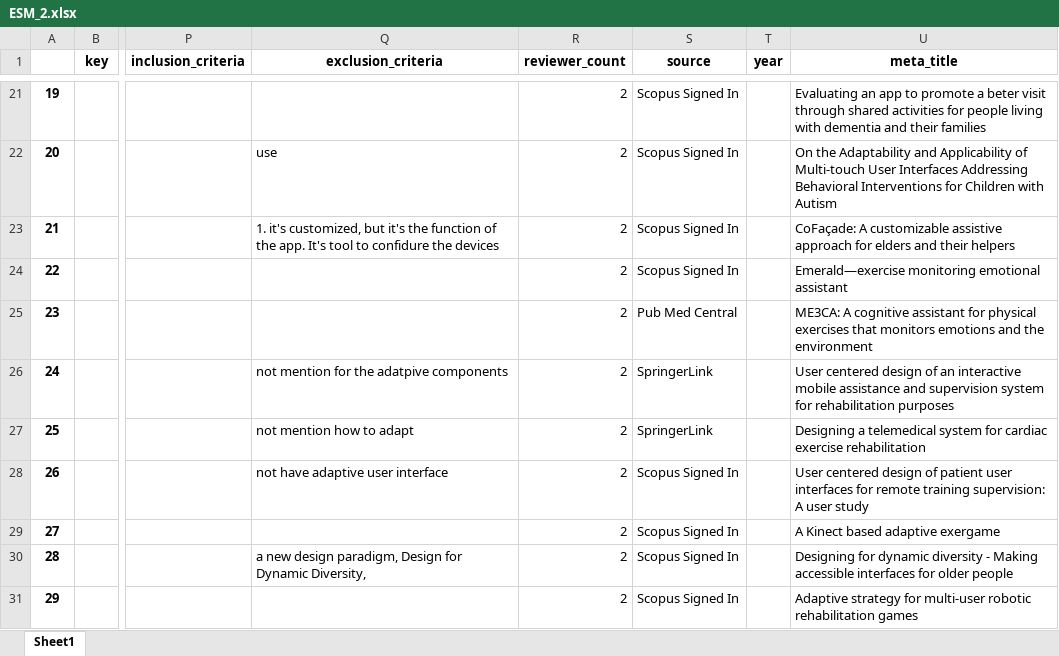
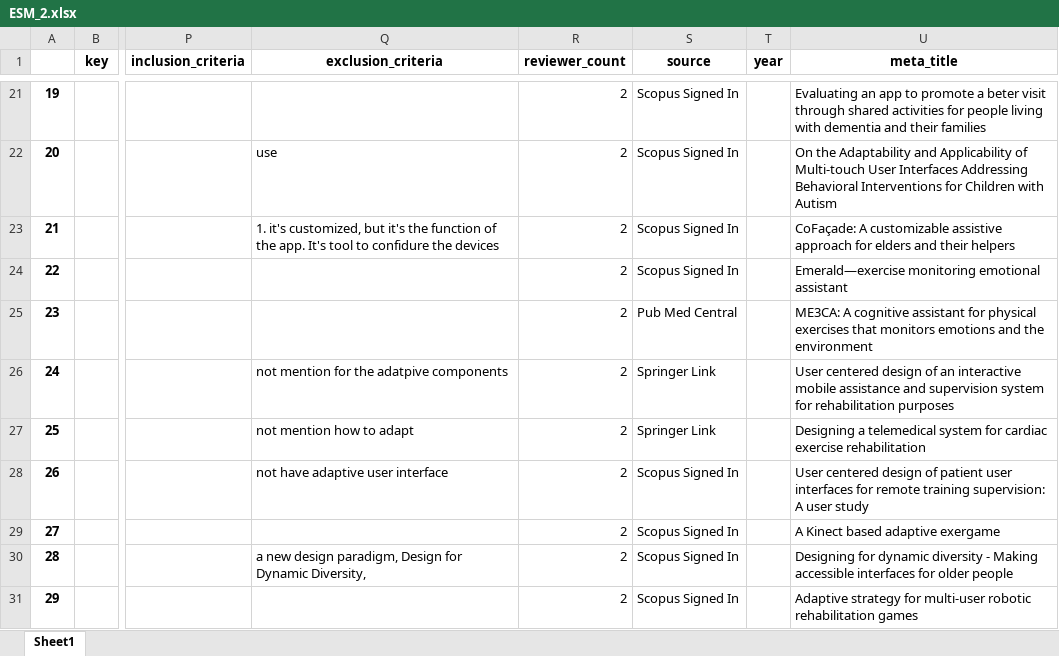
Before and after one commit to geodes-sms/IFT3150-ProjetCurationMetadonnees, an Excel workbook: Datasets/ESM_2/ESM_2.xlsx, sheet Sheet1, drawn as a sheet; only a part is shown, gaps mark what is left out; values as stored, in another font and other column widths than the file's, no borders; the diff covers the shown part only; the diff names each change by its address in the sheet, - before the commit and + after, or states it on an @@ line.

```diff
--- a/Datasets/ESM_2/ESM_2.xlsx (sheet Sheet1)
+++ b/Datasets/ESM_2/ESM_2.xlsx (sheet Sheet1)
-S26:S27 (source): SpringerLink
+S26:S27 (source): Springer Link
```
Also changed, not shown: 60 edited cells elsewhere in this sheet, Datasets/ESM_2/ESM_2_pre-extract.xlsx, Datasets/TestNN/TestNN.xlsx, 9 other files.
